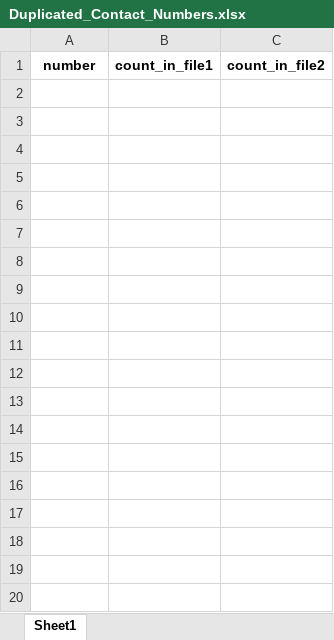
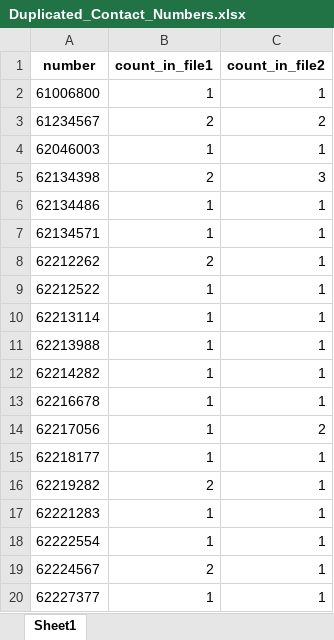
Before and after one commit to AzlieJohari57/Adhoc_Leads_Refinement_Pipeline, an Excel workbook: 10k_adhoc_leads/Merged_Raw_Data/Merge_Kalai_and_Ish/Duplicated_Contact_Numbers.xlsx, sheet Sheet1, drawn as a sheet; only a part is shown; values as stored, in another font and other column widths than the file's, no borders; the diff covers the shown part only; the diff names each change by its address in the sheet, - before the commit and + after, or states it on an @@ line.

Commit message:
Clean Ish adhoc leads (7.8k)

```diff
--- a/10k_adhoc_leads/Merged_Raw_Data/Merge_Kalai_and_Ish/Duplicated_Contact_Numbers.xlsx (sheet Sheet1)
+++ b/10k_adhoc_leads/Merged_Raw_Data/Merge_Kalai_and_Ish/Duplicated_Contact_Numbers.xlsx (sheet Sheet1)
+row 2: 61006800 | 1 | 1
+row 3: 61234567 | 2 | 2
+row 4: 62046003 | 1 | 1
+row 5: 62134398 | 2 | 3
+row 6: 62134486 | 1 | 1
+row 7: 62134571 | 1 | 1
+row 8: 62212262 | 2 | 1
+row 9: 62212522 | 1 | 1
+row 10: 62213114 | 1 | 1
+row 11: 62213988 | 1 | 1
+row 12: 62214282 | 1 | 1
+row 13: 62216678 | 1 | 1
+row 14: 62217056 | 1 | 2
+row 15: 62218177 | 1 | 1
+row 16: 62219282 | 2 | 1
+row 17: 62221283 | 1 | 1
+row 18: 62222554 | 1 | 1
+row 19: 62224567 | 2 | 1
+row 20: 62227377 | 1 | 1
```
Also changed, not shown: 283 added rows elsewhere in this sheet, 5 other files.
